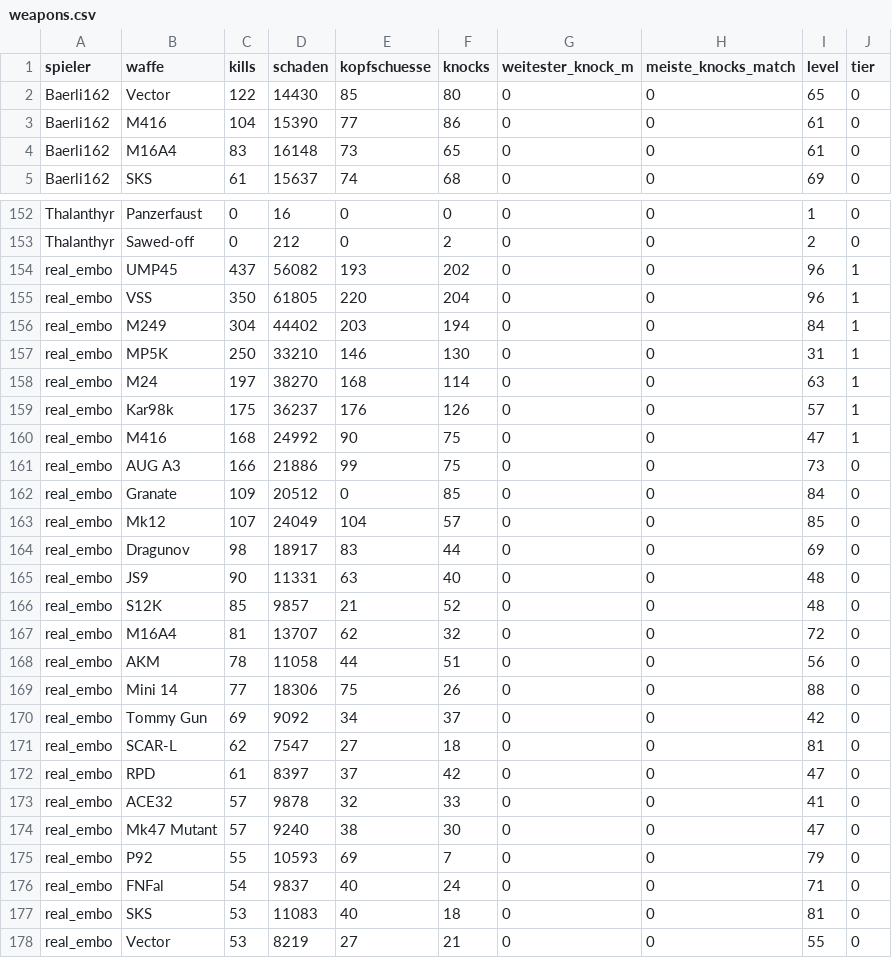
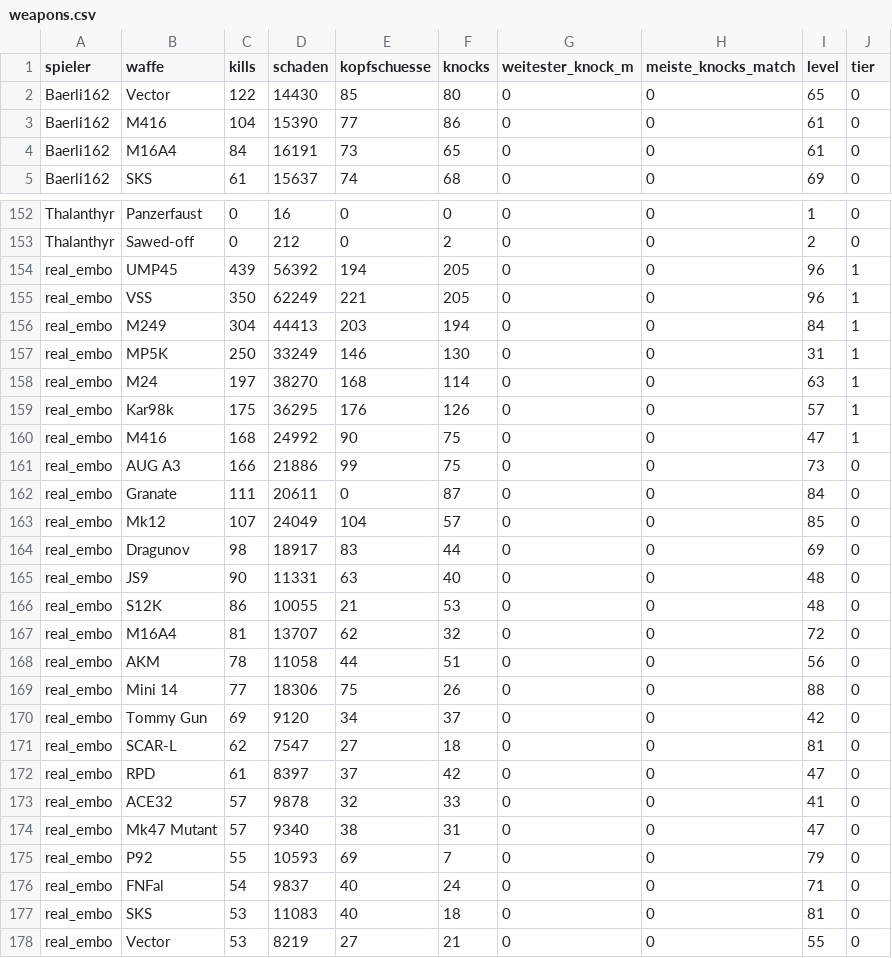
Before and after one commit to realembo88/S-404, a CSV file: weapons.csv, drawn as a sheet; only a part is shown, gaps mark what is left out; the diff covers the shown part only.

```diff
--- a/weapons.csv
+++ b/weapons.csv
@@ -3,3 +3,3 @@ Baerli162;Vector;122;14430;85;80;0;0;65;0
 Baerli162;M416;104;15390;77;86;0;0;61;0
-Baerli162;M16A4;83;16148;73;65;0;0;61;0
+Baerli162;M16A4;84;16191;73;65;0;0;61;0
 Baerli162;SKS;61;15637;74;68;0;0;69;0
@@ -153,11 +153,11 @@ Thalanthyr;Panzerfaust;0;16;0;0;0;0;1;0
 Thalanthyr;Sawed-off;0;212;0;2;0;0;2;0
-real_embo;UMP45;437;56082;193;202;0;0;96;1
-real_embo;VSS;350;61805;220;204;0;0;96;1
-real_embo;M249;304;44402;203;194;0;0;84;1
-real_embo;MP5K;250;33210;146;130;0;0;31;1
+real_embo;UMP45;439;56392;194;205;0;0;96;1
+real_embo;VSS;350;62249;221;205;0;0;96;1
+real_embo;M249;304;44413;203;194;0;0;84;1
+real_embo;MP5K;250;33249;146;130;0;0;31;1
 real_embo;M24;197;38270;168;114;0;0;63;1
-real_embo;Kar98k;175;36237;176;126;0;0;57;1
+real_embo;Kar98k;175;36295;176;126;0;0;57;1
 real_embo;M416;168;24992;90;75;0;0;47;1
 real_embo;AUG A3;166;21886;99;75;0;0;73;0
-real_embo;Granate;109;20512;0;85;0;0;84;0
+real_embo;Granate;111;20611;0;87;0;0;84;0
 real_embo;Mk12;107;24049;104;57;0;0;85;0
@@ -165,3 +165,3 @@ real_embo;Dragunov;98;18917;83;44;0;0;69;0
 real_embo;JS9;90;11331;63;40;0;0;48;0
-real_embo;S12K;85;9857;21;52;0;0;48;0
+real_embo;S12K;86;10055;21;53;0;0;48;0
 real_embo;M16A4;81;13707;62;32;0;0;72;0
@@ -169,3 +169,3 @@ real_embo;AKM;78;11058;44;51;0;0;56;0
 real_embo;Mini 14;77;18306;75;26;0;0;88;0
-real_embo;Tommy Gun;69;9092;34;37;0;0;42;0
+real_embo;Tommy Gun;69;9120;34;37;0;0;42;0
 real_embo;SCAR-L;62;7547;27;18;0;0;81;0
@@ -173,3 +173,3 @@ real_embo;RPD;61;8397;37;42;0;0;47;0
 real_embo;ACE32;57;9878;32;33;0;0;41;0
-real_embo;Mk47 Mutant;57;9240;38;30;0;0;47;0
+real_embo;Mk47 Mutant;57;9340;38;31;0;0;47;0
 real_embo;P92;55;10593;69;7;0;0;79;0
```
Also changed, not shown: 2 added rows, 2 removed rows and 19 edited cells elsewhere in this file, pubg_matches.csv, 1 other file.
